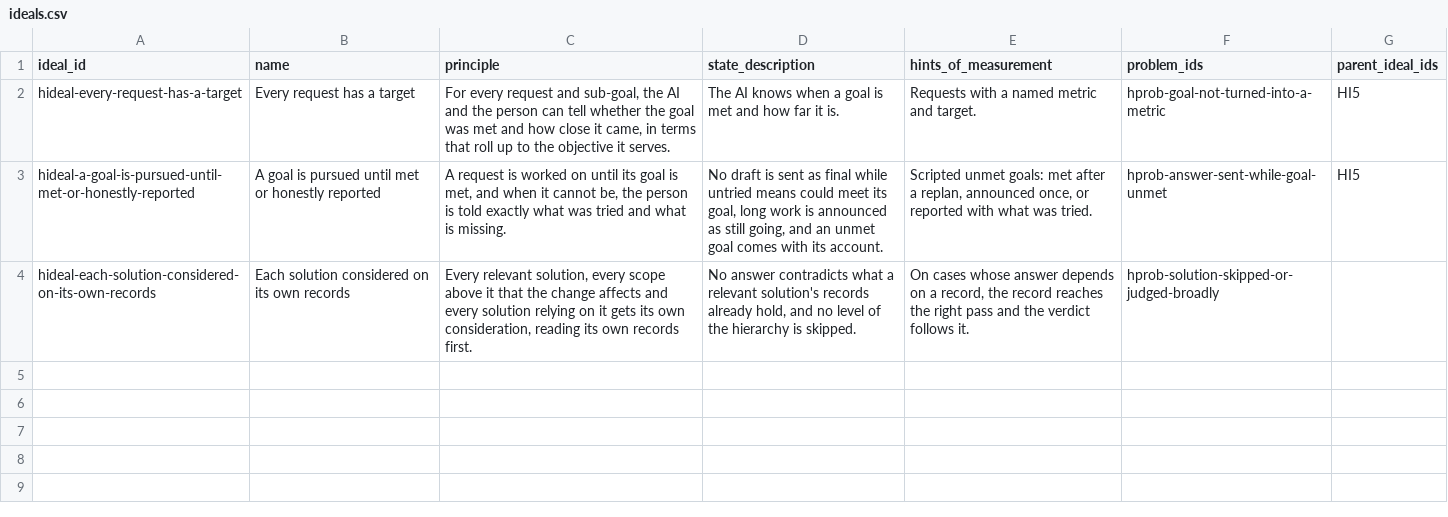
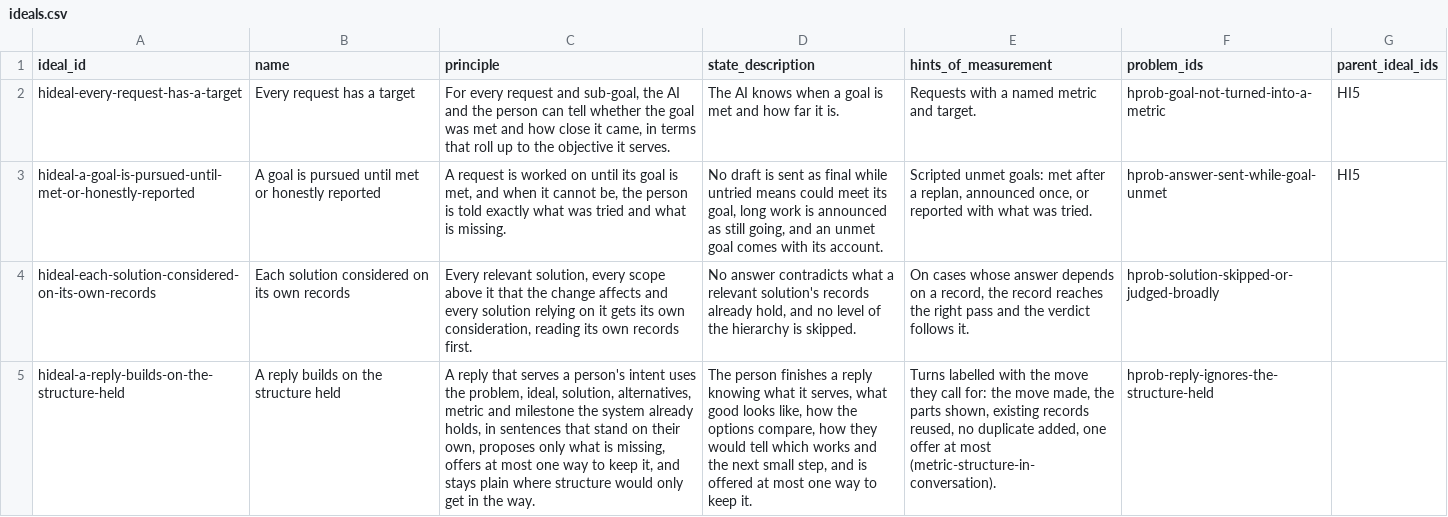
Before and after one commit to SpiritualData/ai-hub-of-hubs-structure, a CSV file: hubofhubs/the_intelligence/critical_thinking/ideals.csv, drawn as a sheet; the diff names each change by its address in the sheet, - before the commit and + after, or states it on an @@ line.

```diff
--- a/hubofhubs/the_intelligence/critical_thinking/ideals.csv
+++ b/hubofhubs/the_intelligence/critical_thinking/ideals.csv
+row 5: hideal-a-reply-builds-on-the-structure-held | A reply builds on the structure held | A reply that serves a person's intent uses the problem, ideal, solution, alternatives, metric and milestone the system already holds, in sentences that stand on their own, proposes only what is missing, offers at most one way to keep it, and stays plain where structure would only get in the way. | The person finishes a reply knowing what it serves, what good looks like, how the options compare, how they would tell which works and the next small step, and is offered at most one way to keep it. | Turns labelled with the move they call for: the move made, the parts shown, existing records reused, no duplicate added, one offer at most (metric-structure-in-conversation). | hprob-reply-ignores-the-structure-held
```
Also changed, not shown: esoi/components.csv, esoi/waivers.csv, 21 other files.
